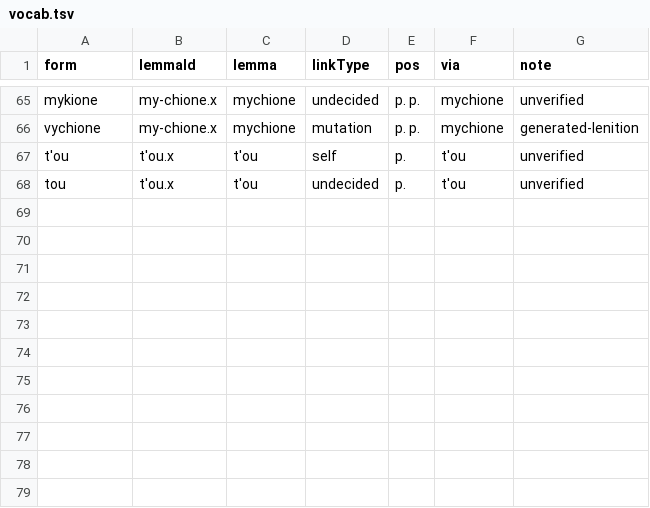
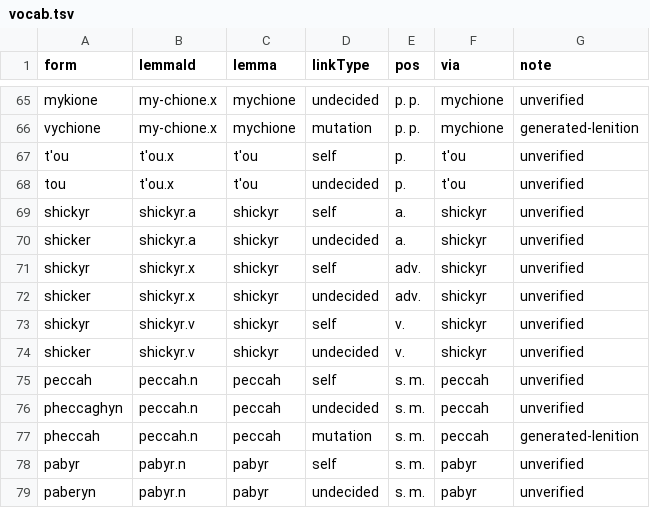
Before and after one commit to david-allison/manx-lemma-data, a TSV file: vocab.tsv, drawn as a sheet; only a part is shown, gaps mark what is left out; the diff names each change by its address in the sheet, - before the commit and + after, or states it on an @@ line.

```diff
--- a/vocab.tsv
+++ b/vocab.tsv
+row 69: shickyr | shickyr.a | shickyr | self | a. | shickyr | unverified
+row 70: shicker | shickyr.a | shickyr | undecided | a. | shickyr | unverified
+row 71: shickyr | shickyr.x | shickyr | self | adv. | shickyr | unverified
+row 72: shicker | shickyr.x | shickyr | undecided | adv. | shickyr | unverified
+row 73: shickyr | shickyr.v | shickyr | self | v. | shickyr | unverified
+row 74: shicker | shickyr.v | shickyr | undecided | v. | shickyr | unverified
+row 75: peccah | peccah.n | peccah | self | s. m. | peccah | unverified
+row 76: pheccaghyn | peccah.n | peccah | undecided | s. m. | peccah | unverified
+row 77: pheccah | peccah.n | peccah | mutation | s. m. | peccah | generated-lenition
+row 78: pabyr | pabyr.n | pabyr | self | s. m. | pabyr | unverified
+row 79: paberyn | pabyr.n | pabyr | undecided | s. m. | pabyr | unverified
```
Also changed, not shown: names.tsv.
